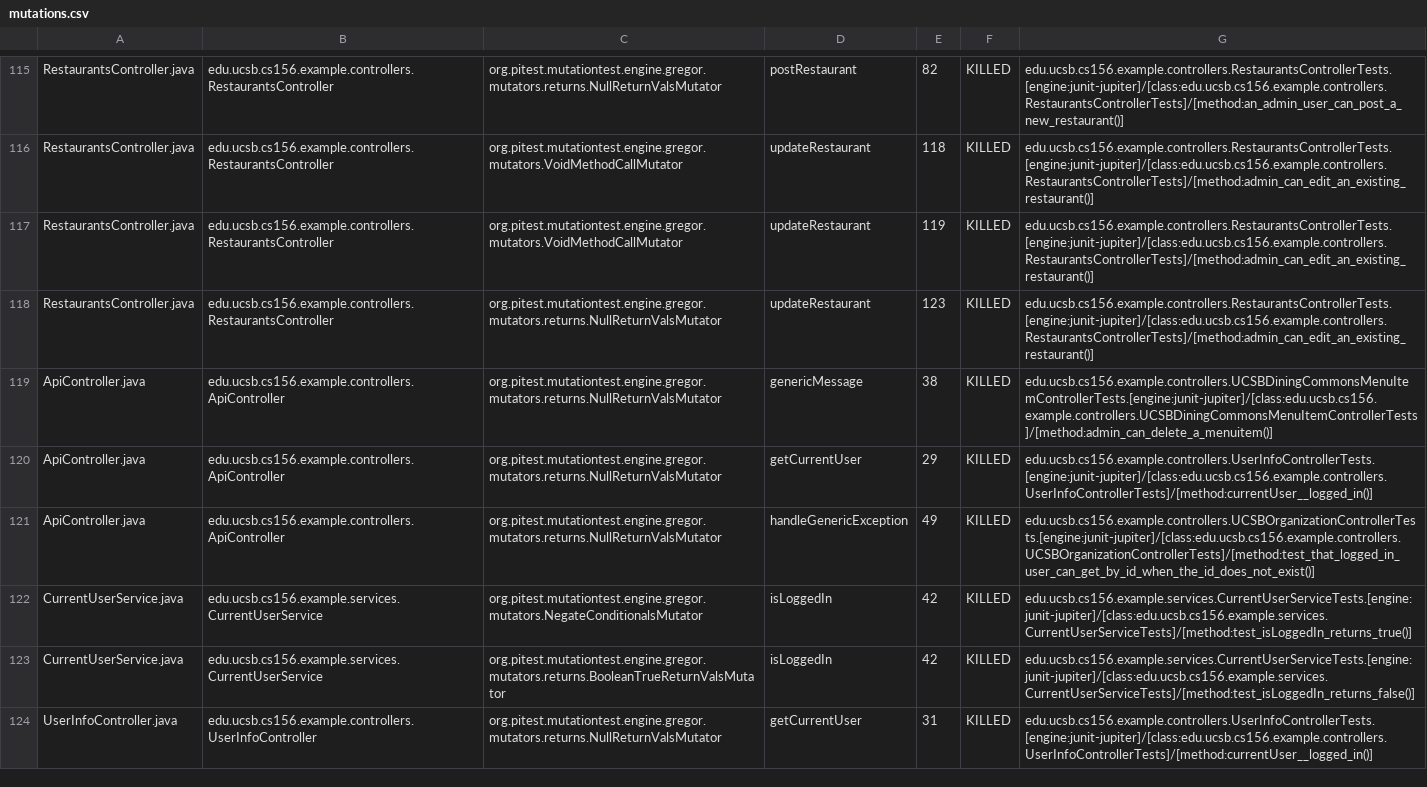
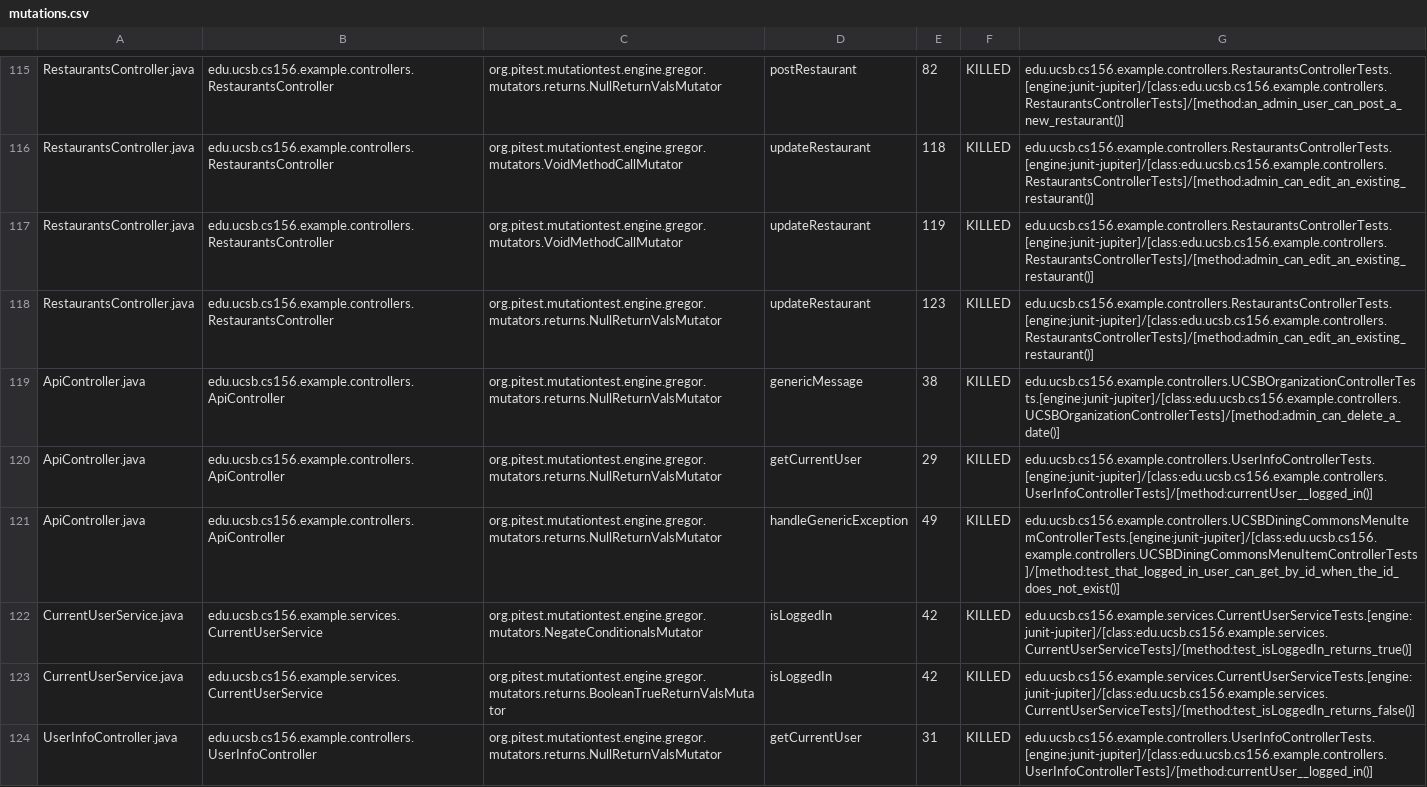
Before and after one commit to ucsb-cs156-f24/team02-f24-00, a CSV file: prs/88/pitest/mutations.csv, drawn as a sheet; only a part is shown, gaps mark what is left out.

Commit message:
Deploying to gh-pages from @ ucsb-cs156-f24/team02-f24-00@96620b1b3993deac6792d1acd2941e8d4fe93236 🚀

```diff
--- a/prs/88/pitest/mutations.csv
+++ b/prs/88/pitest/mutations.csv
@@ -118,5 +118,5 @@ RestaurantsController.java,edu.ucsb.cs156.example.controllers.RestaurantsControl
 RestaurantsController.java,edu.ucsb.cs156.example.controllers.RestaurantsController,org.pitest.mutationtest.engine.gregor.mutators.returns.NullReturnValsMutator,updateRestaurant,123,KILLED,edu.ucsb.cs156.example.controllers.RestaurantsControllerTests.[engine:junit-jupiter]/[class:edu.ucsb.cs156.example.controllers.RestaurantsControllerTests]/[method:admin_can_edit_an_existing_restaurant()]
-ApiController.java,edu.ucsb.cs156.example.controllers.ApiController,org.pitest.mutationtest.engine.gregor.mutators.returns.NullReturnValsMutator,genericMessage,38,KILLED,edu.ucsb.cs156.example.controllers.UCSBDiningCommonsMenuItemControllerTests.[engine:junit-jupiter]/[class:edu.ucsb.cs156.example.controllers.UCSBDiningCommonsMenuItemControllerTests]/[method:admin_can_delete_a_menuitem()]
+ApiController.java,edu.ucsb.cs156.example.controllers.ApiController,org.pitest.mutationtest.engine.gregor.mutators.returns.NullReturnValsMutator,genericMessage,38,KILLED,edu.ucsb.cs156.example.controllers.UCSBOrganizationControllerTests.[engine:junit-jupiter]/[class:edu.ucsb.cs156.example.controllers.UCSBOrganizationControllerTests]/[method:admin_can_delete_a_date()]
 ApiController.java,edu.ucsb.cs156.example.controllers.ApiController,org.pitest.mutationtest.engine.gregor.mutators.returns.NullReturnValsMutator,getCurrentUser,29,KILLED,edu.ucsb.cs156.example.controllers.UserInfoControllerTests.[engine:junit-jupiter]/[class:edu.ucsb.cs156.example.controllers.UserInfoControllerTests]/[method:currentUser__logged_in()]
-ApiController.java,edu.ucsb.cs156.example.controllers.ApiController,org.pitest.mutationtest.engine.gregor.mutators.returns.NullReturnValsMutator,handleGenericException,49,KILLED,edu.ucsb.cs156.example.controllers.UCSBOrganizationControllerTests.[engine:junit-jupiter]/[class:edu.ucsb.cs156.example.controllers.UCSBOrganizationControllerTests]/[method:test_that_logged_in_user_can_get_by_id_when_the_id_does_not_exist()]
+ApiController.java,edu.ucsb.cs156.example.controllers.ApiController,org.pitest.mutationtest.engine.gregor.mutators.returns.NullReturnValsMutator,handleGenericException,49,KILLED,edu.ucsb.cs156.example.controllers.UCSBDiningCommonsMenuItemControllerTests.[engine:junit-jupiter]/[class:edu.ucsb.cs156.example.controllers.UCSBDiningCommonsMenuItemControllerTests]/[method:test_that_logged_in_user_can_get_by_id_when_the_id_does_not_exist()]
 CurrentUserService.java,edu.ucsb.cs156.example.services.CurrentUserService,org.pitest.mutationtest.engine.gregor.mutators.NegateConditionalsMutator,isLoggedIn,42,KILLED,edu.ucsb.cs156.example.services.CurrentUserServiceTests.[engine:junit-jupiter]/[class:edu.ucsb.cs156.example.services.CurrentUserServiceTests]/[method:test_isLoggedIn_returns_true()]
```
Also changed, not shown: 15 other files.
